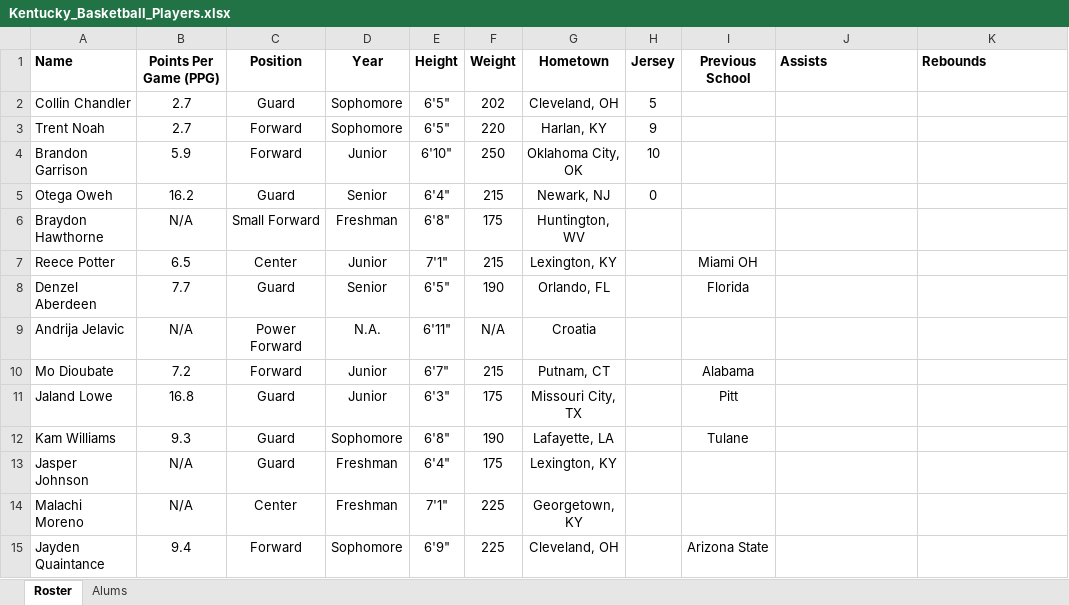
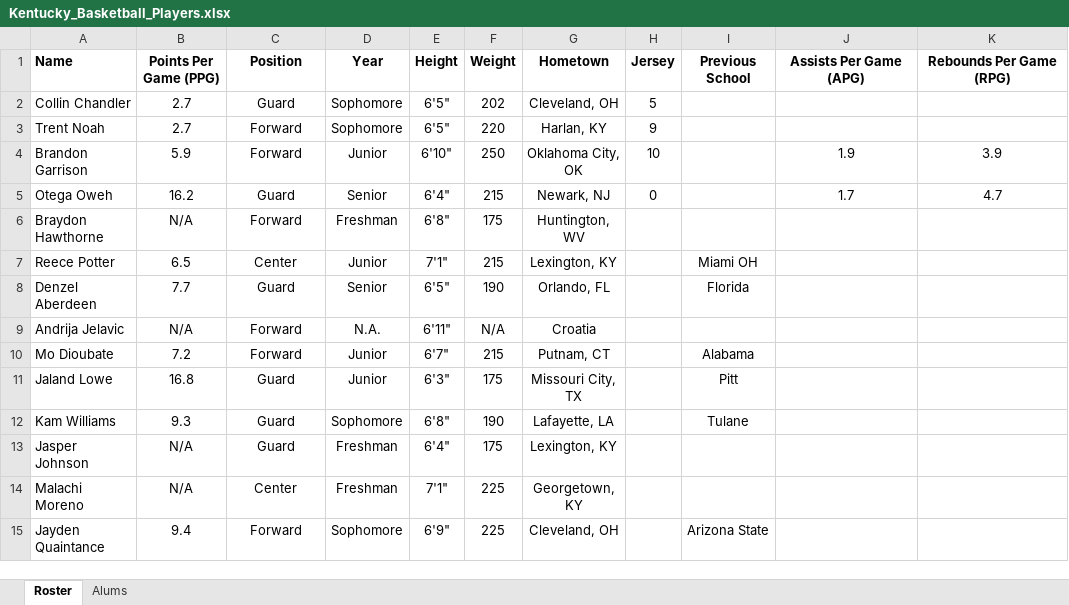
Before and after one commit to tcsimm/DataSciencePractice, an Excel workbook: Kentucky_Basketball_Players.xlsx, sheet Roster, drawn as a sheet; values as stored, in another font and other column widths than the file's, no borders; the diff names each change by its address in the sheet, - before the commit and + after, or states it on an @@ line.

Commit message:
“more”

```diff
--- a/Kentucky_Basketball_Players.xlsx (sheet Roster)
+++ b/Kentucky_Basketball_Players.xlsx (sheet Roster)
-J1: Assists
+J1: Assists Per Game (APG)
-J1:K1 alignment: left
+J1:K1 alignment: center
-K1: Rebounds
+K1: Rebounds Per Game (RPG)
-J4 (Assists Per Game (APG)): (empty)
+J4 (Assists Per Game (APG)): 1.9
-K4 (Rebounds Per Game (RPG)): (empty)
+K4 (Rebounds Per Game (RPG)): 3.9
-J5 (Assists Per Game (APG)): (empty)
+J5 (Assists Per Game (APG)): 1.7
-K5 (Rebounds Per Game (RPG)): (empty)
+K5 (Rebounds Per Game (RPG)): 4.7
-C6 (Position): Small Forward
+C6 (Position): Forward
-C9 (Position): Power Forward
+C9 (Position): Forward
```
